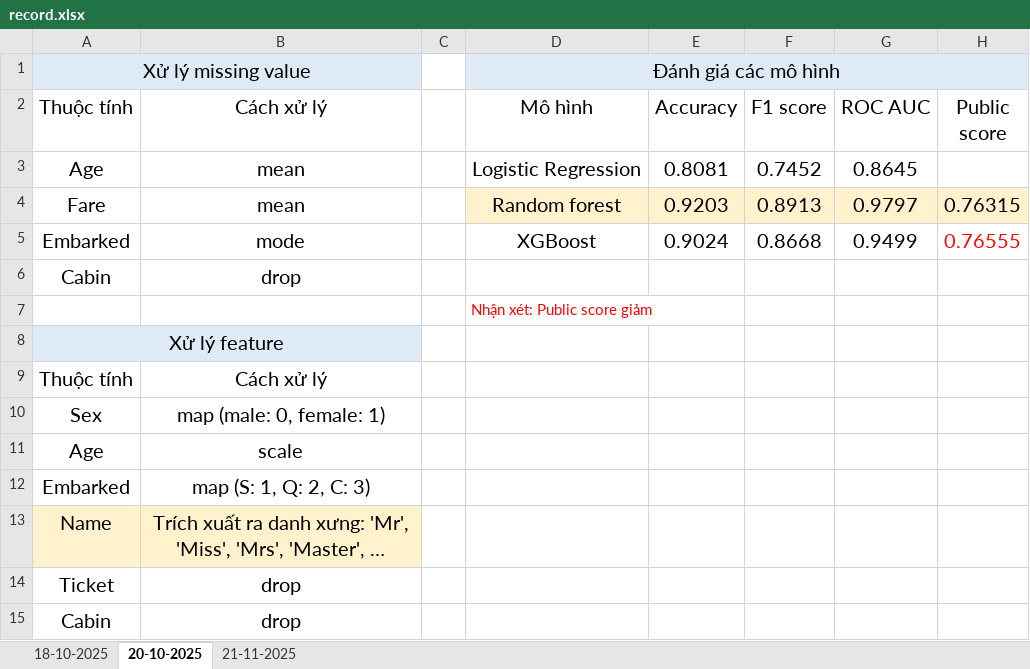
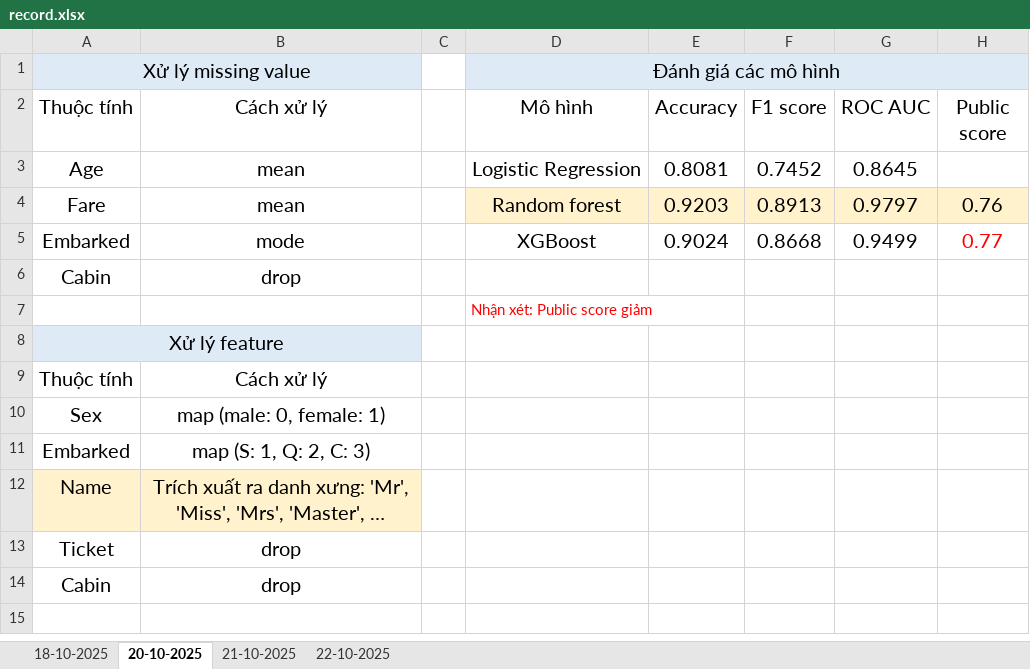
Before and after one commit to minhhailtv6a1/Project_Group_MachineLearning_2025-2026, an Excel workbook: Challeng_1_Titanic_Final/process/exps/record.xlsx, sheet 20-10-2025, drawn as a sheet; values as stored, in another font and other column widths than the file's, no borders; the diff names each change by its address in the sheet, - before the commit and + after, or states it on an @@ line.

```diff
--- a/Challeng_1_Titanic_Final/process/exps/record.xlsx (sheet 20-10-2025)
+++ b/Challeng_1_Titanic_Final/process/exps/record.xlsx (sheet 20-10-2025)
-sheet tab: 21-11-2025
+sheet tab: 21-10-2025
+sheet tab: 22-10-2025
-H4 (Public score): 0.76315
+H4 (Public score): 0.76
-H5 (Public score): 0.76555
+H5 (Public score): 0.77
-row 11: Age | scale
```
Also changed, not shown: sheet 21-10-2025, sheet 18-10-2025, 16 other files.
